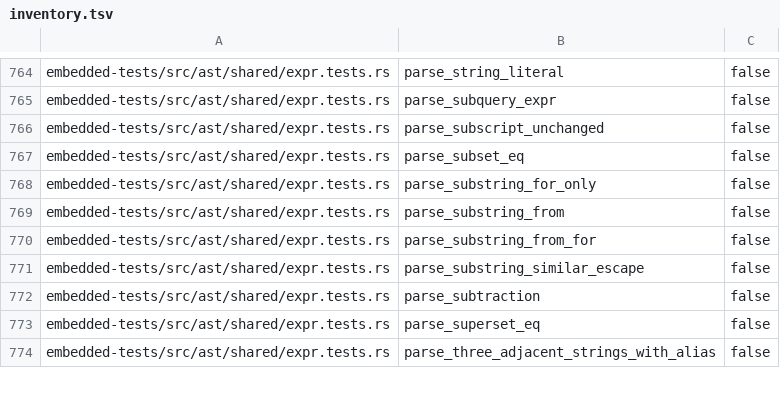
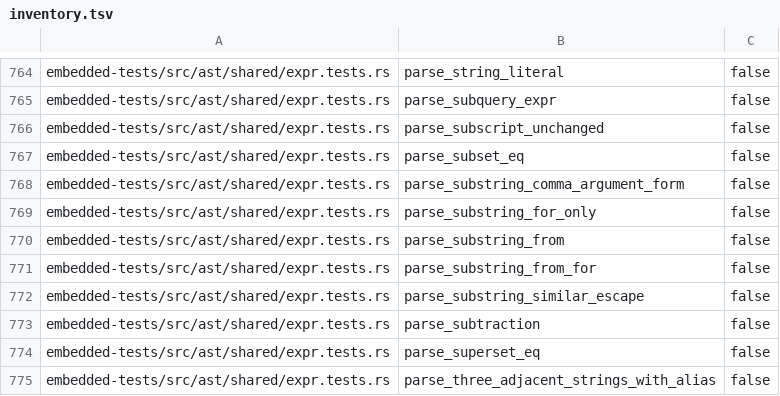
Before and after one commit to freshtonic/pg-sql, a TSV file: embedded-tests/inventory.tsv, drawn as a sheet; only a part is shown, gaps mark what is left out; the diff names each change by its address in the sheet, - before the commit and + after, or states it on an @@ line.

```diff
--- a/embedded-tests/inventory.tsv
+++ b/embedded-tests/inventory.tsv
+row 768: embedded-tests/src/ast/shared/expr.tests.rs | parse_substring_comma_argument_form | false
```
Also changed, not shown: embedded-tests/reconciliation.tsv, 3 other files.
